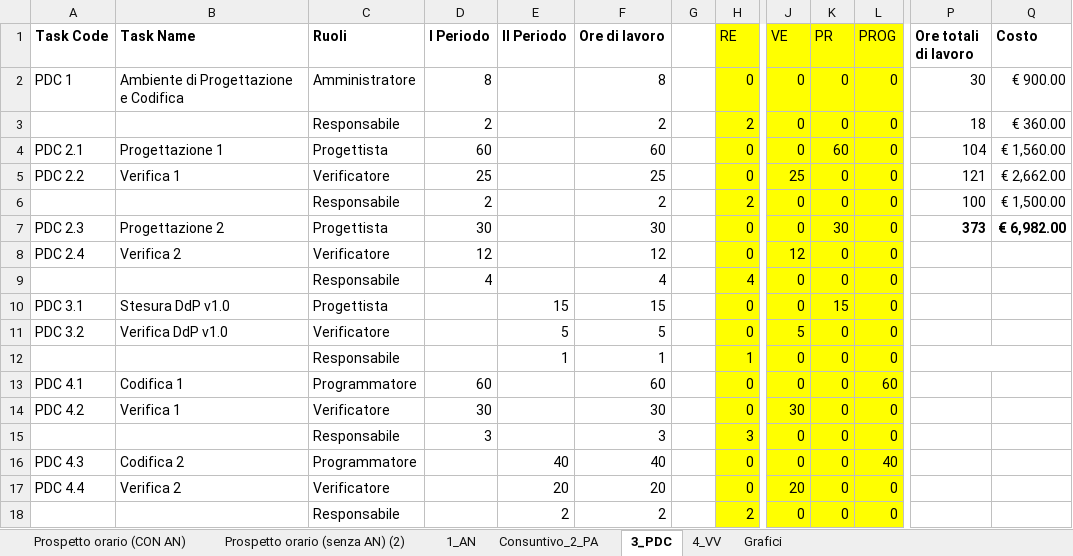
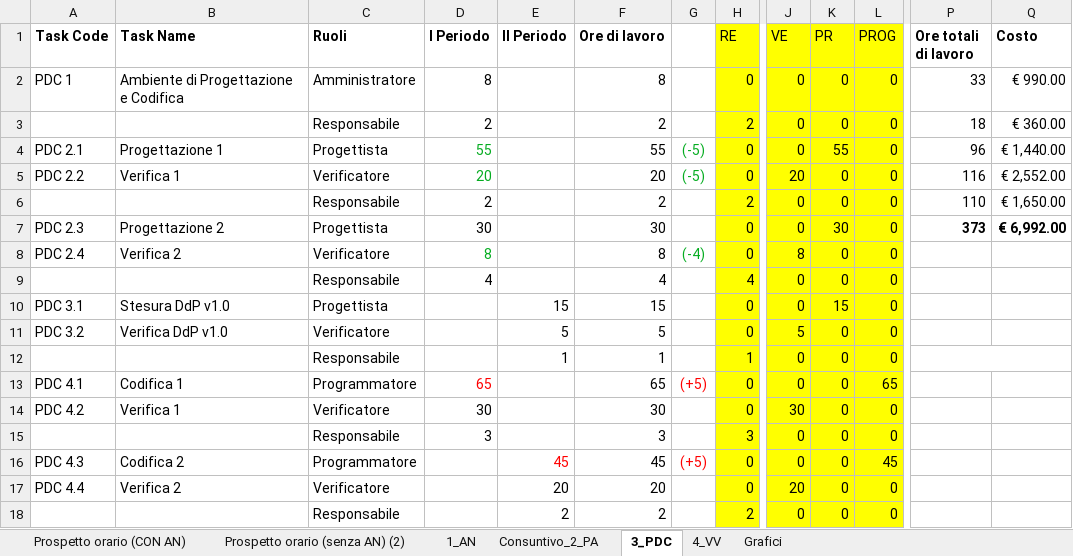
Before and after one commit to TeamCommitted/Team-Committed---Documenti, an Excel workbook: RQ/Esterni/Piano di Progetto/Ripartizione ruoli e ore.xlsx, sheet 3_PDC, drawn as a sheet; only a part is shown, gaps mark what is left out; values as stored, in another font and other column widths than the file's, no borders; conditional formats not drawn; the diff covers the shown part only; the diff names each change by its address in the sheet, - before the commit and + after, or states it on an @@ line.

Commit message:
Piano di Progetto v3.0 ultimato. Necessita di controllo, eventuali correzioni e approvazione. Poi è un documento in meno

```diff
--- a/RQ/Esterni/Piano di Progetto/Ripartizione ruoli e ore.xlsx (sheet 3_PDC)
+++ b/RQ/Esterni/Piano di Progetto/Ripartizione ruoli e ore.xlsx (sheet 3_PDC)
-P2 (Ore totali di lavoro): 30
+P2 (Ore totali di lavoro): 33
-Q2 (Costo): € 900.00
+Q2 (Costo): € 990.00
-D4 (I Periodo): 60
+D4 (I Periodo): 55
-D4:D5 text colour: black
+D4:D5 text colour: #04AC20
-F4 (Ore di lavoro): 60
+F4 (Ore di lavoro): 55
-G4:G5: (empty)
+G4:G5: (-5)
-K4 (PR): 60
+K4 (PR): 55
-P4 (Ore totali di lavoro): 104
+P4 (Ore totali di lavoro): 96
-Q4 (Costo): € 1,560.00
+Q4 (Costo): € 1,440.00
-D5 (I Periodo): 25
+D5 (I Periodo): 20
-F5 (Ore di lavoro): 25
+F5 (Ore di lavoro): 20
-J5 (VE): 25
+J5 (VE): 20
-P5 (Ore totali di lavoro): 121
+P5 (Ore totali di lavoro): 116
-Q5 (Costo): € 2,662.00
+Q5 (Costo): € 2,552.00
-P6 (Ore totali di lavoro): 100
+P6 (Ore totali di lavoro): 110
-Q6 (Costo): € 1,500.00
+Q6 (Costo): € 1,650.00
-Q7 (Costo): € 6,982.00
+Q7 (Costo): € 6,992.00
-D8 (I Periodo): 12
+D8 (I Periodo): 8
-D8 text colour: black
+D8 text colour: #04AC20
-F8 (Ore di lavoro): 12
+F8 (Ore di lavoro): 8
-G8: (empty)
+G8: (-4)
-J8 (VE): 12
+J8 (VE): 8
-D13 (I Periodo): 60
+D13 (I Periodo): 65
-D13 text colour: black
+D13 text colour: #FF0000
-F13 (Ore di lavoro): 60
+F13 (Ore di lavoro): 65
-G13: (empty)
+G13: (+5)
-L13 (PROG): 60
+L13 (PROG): 65
-E16 (II Periodo): 40
+E16 (II Periodo): 45
-E16 text colour: black
+E16 text colour: #FF0000
-F16 (Ore di lavoro): 40
+F16 (Ore di lavoro): 45
-G16: (empty)
+G16: (+5)
-L16 (PROG): 40
+L16 (PROG): 45
```
Also changed, not shown: 18 edited cells and cell formats elsewhere in this sheet, charts or pictures, 9 other files.
